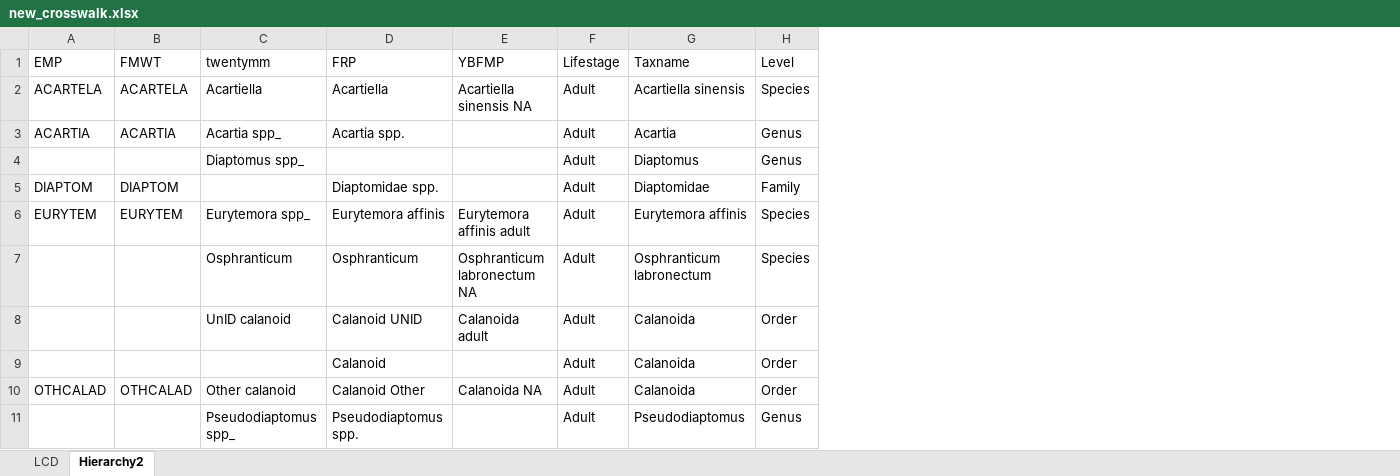
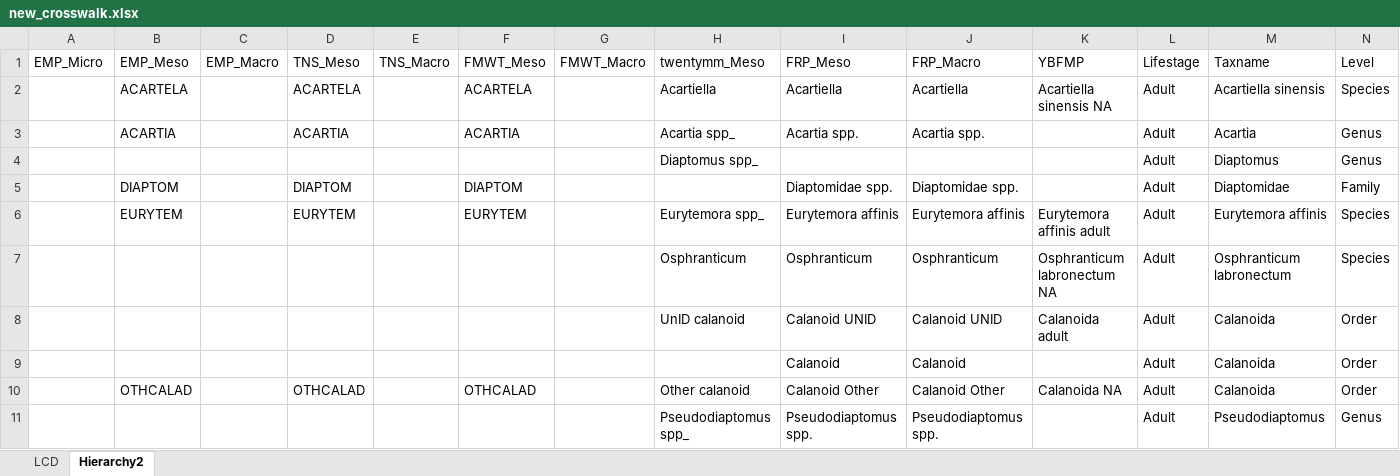
Before and after one commit to InteragencyEcologicalProgram/ZoopSynth, an Excel workbook: Data/new_crosswalk.xlsx, sheet Hierarchy2, drawn as a sheet; only a part is shown; values as stored, in another font and other column widths than the file's, no borders; addresses are those after the commit; the diff covers the shown part only; the diff names each change by its address in the sheet, - before the commit and + after, or states it on an @@ line.

Commit message:
Finished integrating all zoop datasets by adding Micro and Macrozoops to integrated dataset.

```diff
--- a/Data/new_crosswalk.xlsx (sheet Hierarchy2)
+++ b/Data/new_crosswalk.xlsx (sheet Hierarchy2)
+column C (EMP_Macro), empty
+column D (TNS_Meso), rows 2-10: ACARTELA | ACARTIA |  | DIAPTOM | EURYTEM |  |  |  | OTHCALAD
+column E (TNS_Macro), empty
+column F (FMWT_Meso), rows 2-10: ACARTELA | ACARTIA |  | DIAPTOM | EURYTEM |  |  |  | OTHCALAD
+column G (FMWT_Macro), empty
+column J (FRP_Macro), rows 2-11: Acartiella | Acartia spp. |  | Diaptomidae spp. | Eurytemora affinis | Osphranticum | Calanoid UNID | Calanoid | Calanoid Other | Pseudodiaptomus spp.
-A1: EMP
+A1: EMP_Micro
-B1: FMWT
+B1: EMP_Meso
-H1: twentymm
+H1: twentymm_Meso
-I1: FRP
+I1: FRP_Meso
-A2 (EMP_Micro): ACARTELA
+A2 (EMP_Micro): (empty)
-A3 (EMP_Micro): ACARTIA
+A3 (EMP_Micro): (empty)
-A5 (EMP_Micro): DIAPTOM
+A5 (EMP_Micro): (empty)
-A6 (EMP_Micro): EURYTEM
+A6 (EMP_Micro): (empty)
-A10 (EMP_Micro): OTHCALAD
+A10 (EMP_Micro): (empty)
```
Also changed, not shown: 2 added rows, 3 removed rows and 98 edited cells elsewhere in this sheet, Data/zoop_stations.xlsx, 13 other files.
